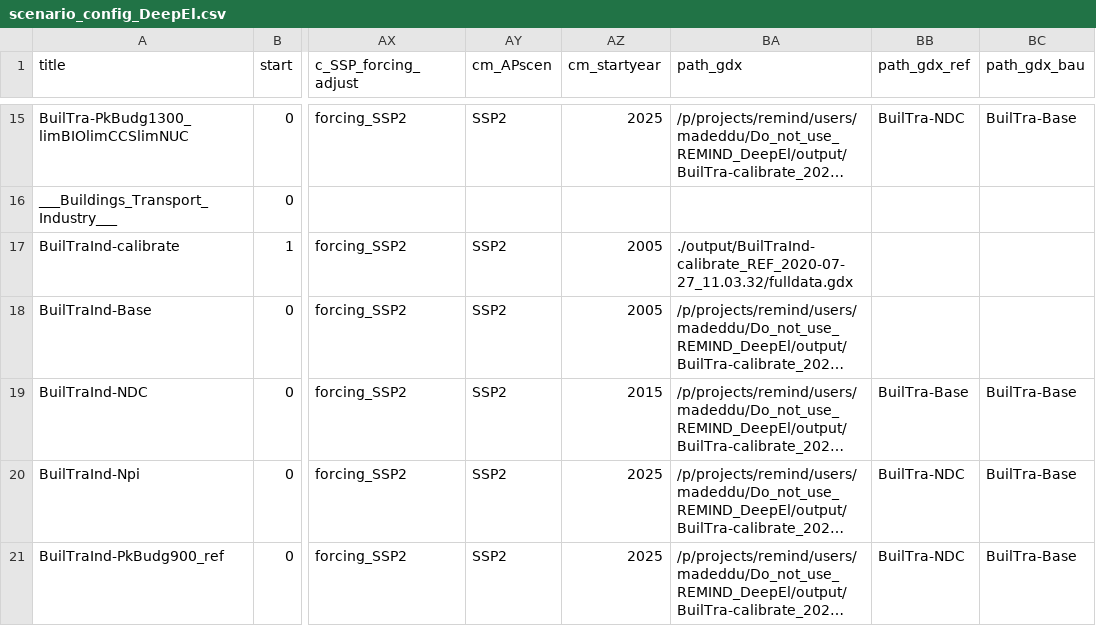
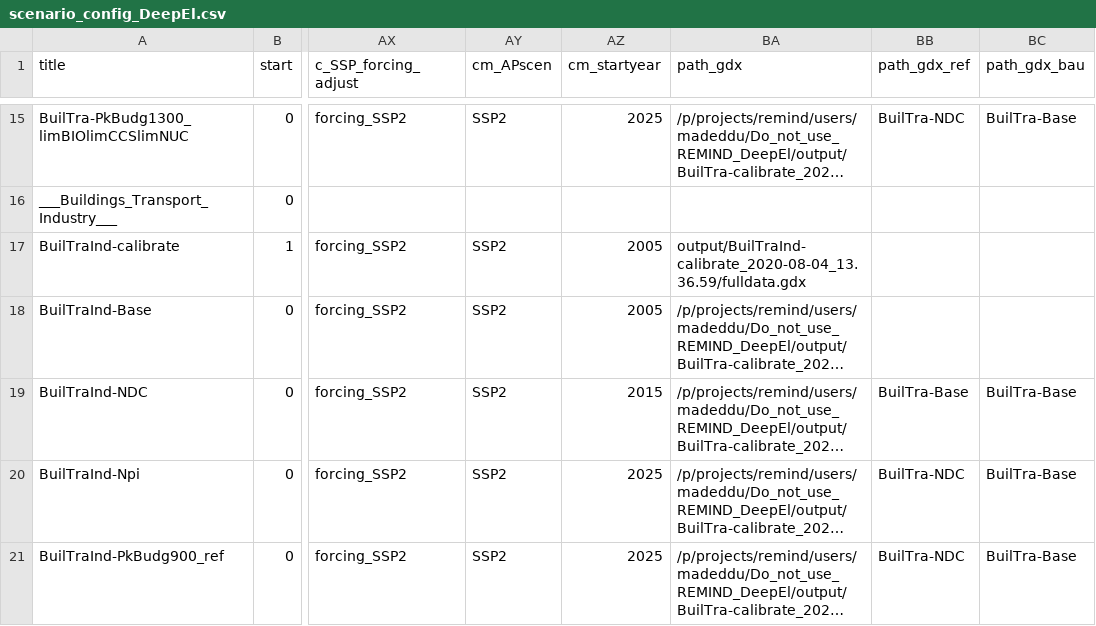
Before and after one commit to remindmodel/remind, a CSV file: config/scenario_config_DeepEl.csv, drawn as a sheet; only a part is shown, gaps mark what is left out; long unchanged cells end in …; the diff names each change by its address in the sheet, - before the commit and + after, or states it on an @@ line.

Commit message:
update config for rolling calibration forward

```diff
--- a/config/scenario_config_DeepEl.csv
+++ b/config/scenario_config_DeepEl.csv
-BA17 (path_gdx): ./output/BuilTraInd-calibrate_REF_2020-07-27_11.03.32/fulldata.gdx
+BA17 (path_gdx): output/BuilTraInd-calibrate_2020-08-04_13.36.59/fulldata.gdx
```
